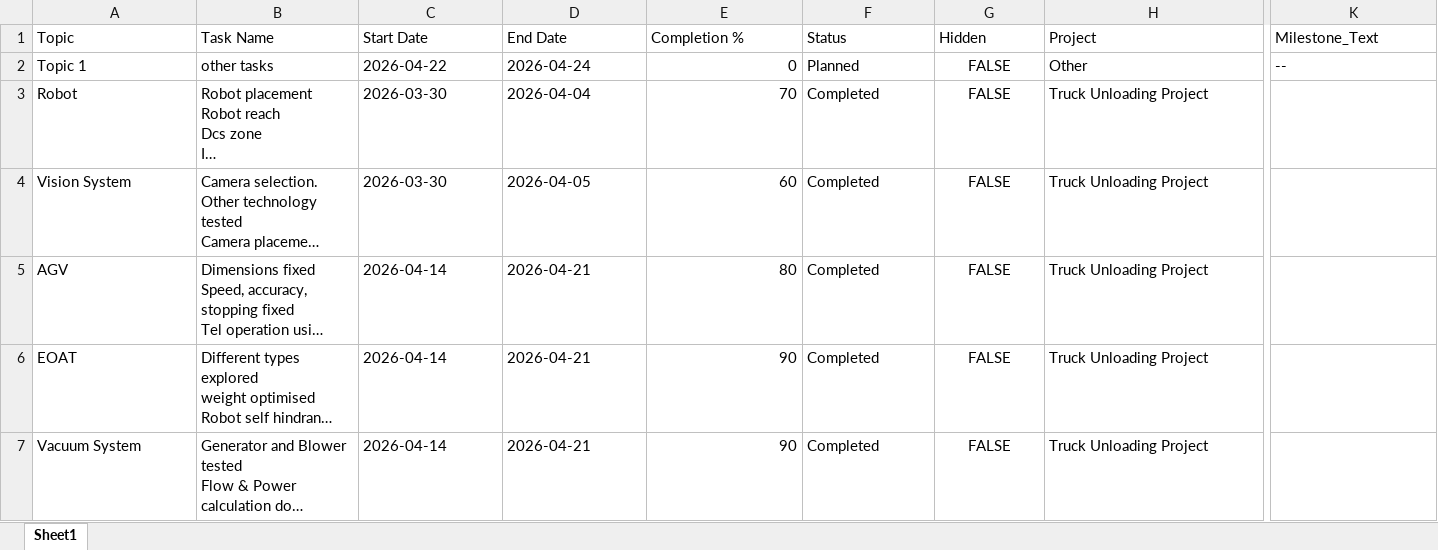
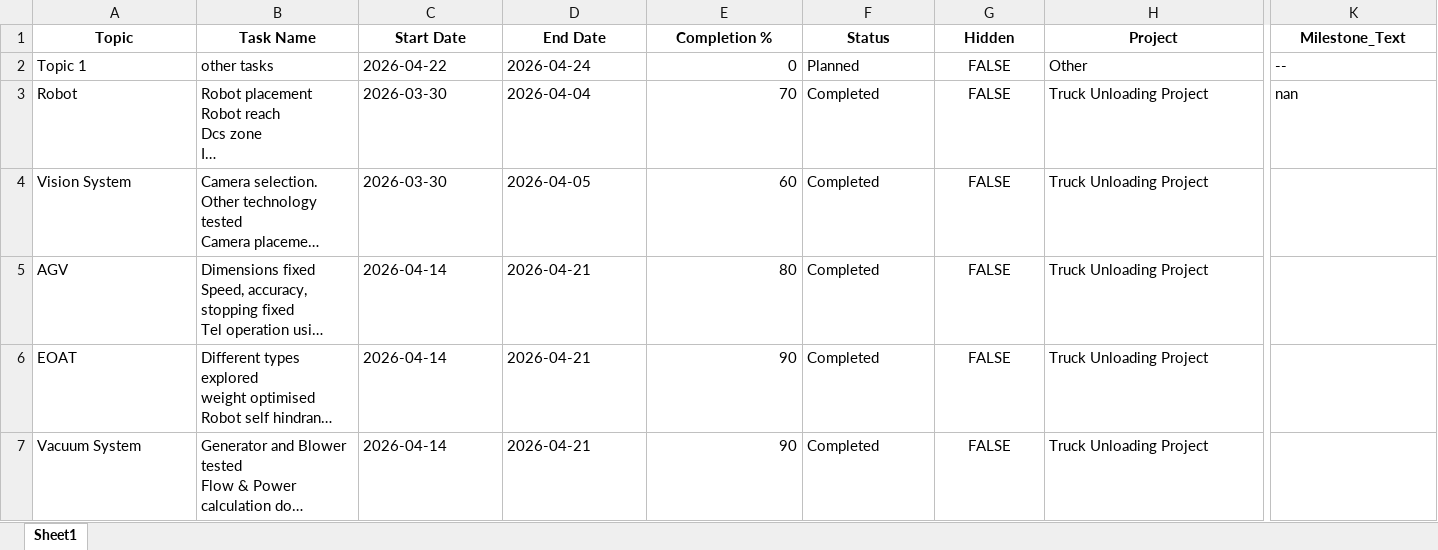
Before and after one commit to efficard5/weekly_dashboard, an Excel workbook: data/tasks.xlsx, sheet Sheet1, drawn as a sheet; only a part is shown, gaps mark what is left out; long unchanged cells end in …; values as stored, in another font and other column widths than the file's, no borders; charts and pictures not drawn; the diff covers the shown part only; the diff names each change by its address in the sheet, - before the commit and + after, or states it on an @@ line.

Commit message:
added task sheet

```diff
--- a/data/tasks.xlsx (sheet Sheet1)
+++ b/data/tasks.xlsx (sheet Sheet1)
@@ A1:K1 bold: off → on, alignment: left → center @@
-K3 (Milestone_Text): (empty)
+K3 (Milestone_Text): nan
```
Also changed, not shown: cell formats elsewhere in this sheet, charts or pictures, 5 other files.
